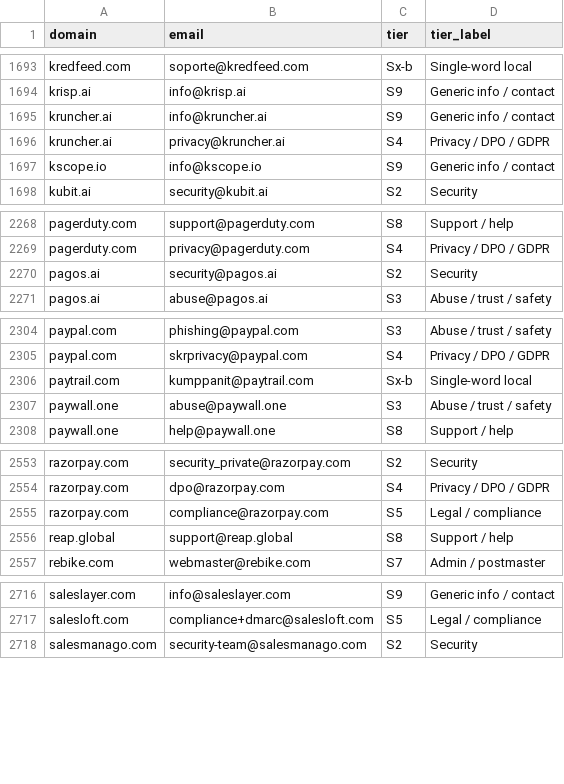
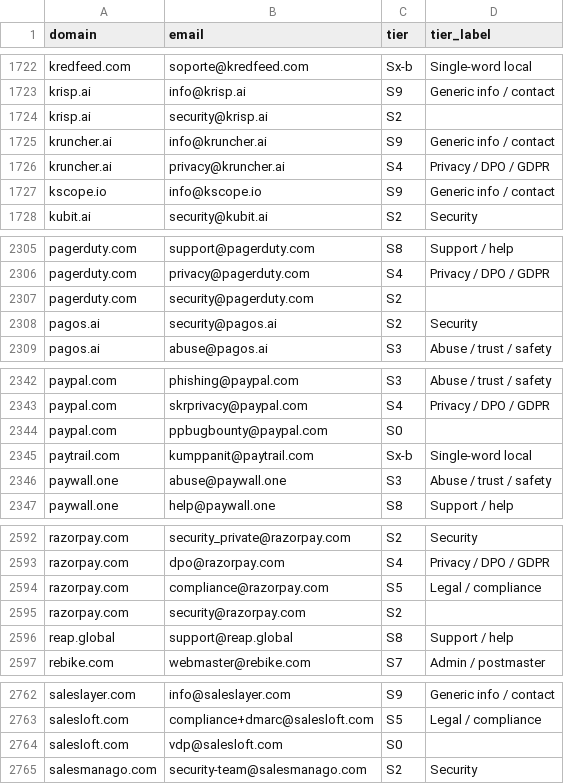
Before and after one commit to nikhilkaushik12345/mcp-oauth-contact-emails, a CSV file: all-emails/security_ranked.csv, drawn as a sheet; only a part is shown, gaps mark what is left out; the diff covers the shown part only.

```diff
--- a/all-emails/security_ranked.csv
+++ b/all-emails/security_ranked.csv
@@ -1694,2 +1723,3 @@ kredfeed.com,soporte@kredfeed.com,Sx-b,Single-word local
 krisp.ai,info@krisp.ai,S9,Generic info / contact
+krisp.ai,security@krisp.ai,S2
 kruncher.ai,info@kruncher.ai,S9,Generic info / contact
@@ -2269,2 +2306,3 @@ pagerduty.com,support@pagerduty.com,S8,Support / help
 pagerduty.com,privacy@pagerduty.com,S4,Privacy / DPO / GDPR
+pagerduty.com,security@pagerduty.com,S2
 pagos.ai,security@pagos.ai,S2,Security
@@ -2305,2 +2343,3 @@ paypal.com,phishing@paypal.com,S3,Abuse / trust / safety
 paypal.com,skrprivacy@paypal.com,S4,Privacy / DPO / GDPR
+paypal.com,ppbugbounty@paypal.com,S0
 paytrail.com,kumppanit@paytrail.com,Sx-b,Single-word local
@@ -2555,2 +2594,3 @@ razorpay.com,dpo@razorpay.com,S4,Privacy / DPO / GDPR
 razorpay.com,compliance@razorpay.com,S5,Legal / compliance
+razorpay.com,security@razorpay.com,S2
 reap.global,support@reap.global,S8,Support / help
@@ -2717,2 +2763,3 @@ saleslayer.com,info@saleslayer.com,S9,Generic info / contact
 salesloft.com,compliance+dmarc@salesloft.com,S5,Legal / compliance
+salesloft.com,vdp@salesloft.com,S0
 salesmanago.com,security-team@salesmanago.com,S2,Security
```
Also changed, not shown: 7 added rows and 44 moved rows elsewhere in this file.
